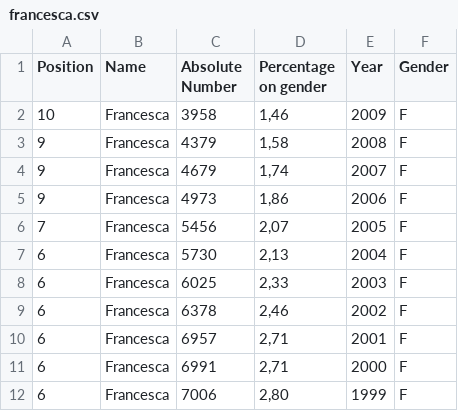
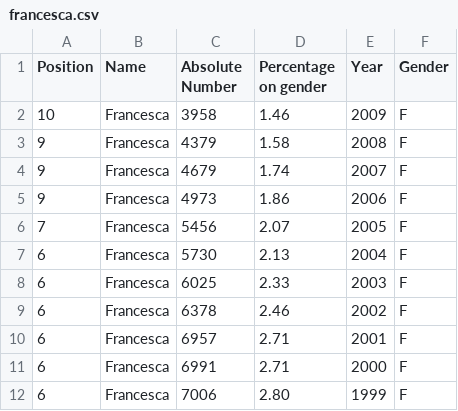
Before and after one commit to more-ginger/inflect, a CSV file: vis/data/francesca.csv, drawn as a sheet.

Commit message:
fix data

```diff
--- a/vis/data/francesca.csv
+++ b/vis/data/francesca.csv
@@ -1,12 +1,12 @@
 Position,Name,Absolute Number,Percentage on gender,Year,Gender
-10,Francesca,3958,"1,46",2009,F
-9,Francesca,4379,"1,58",2008,F
-9,Francesca,4679,"1,74",2007,F
-9,Francesca,4973,"1,86",2006,F
-7,Francesca,5456,"2,07",2005,F
-6,Francesca,5730,"2,13",2004,F
-6,Francesca,6025,"2,33",2003,F
-6,Francesca,6378,"2,46",2002,F
-6,Francesca,6957,"2,71",2001,F
-6,Francesca,6991,"2,71",2000,F
-6,Francesca,7006,"2,80",1999,F
+10,Francesca,3958,1.46,2009,F
+9,Francesca,4379,1.58,2008,F
+9,Francesca,4679,1.74,2007,F
+9,Francesca,4973,1.86,2006,F
+7,Francesca,5456,2.07,2005,F
+6,Francesca,5730,2.13,2004,F
+6,Francesca,6025,2.33,2003,F
+6,Francesca,6378,2.46,2002,F
+6,Francesca,6957,2.71,2001,F
+6,Francesca,6991,2.71,2000,F
+6,Francesca,7006,2.80,1999,F
```
